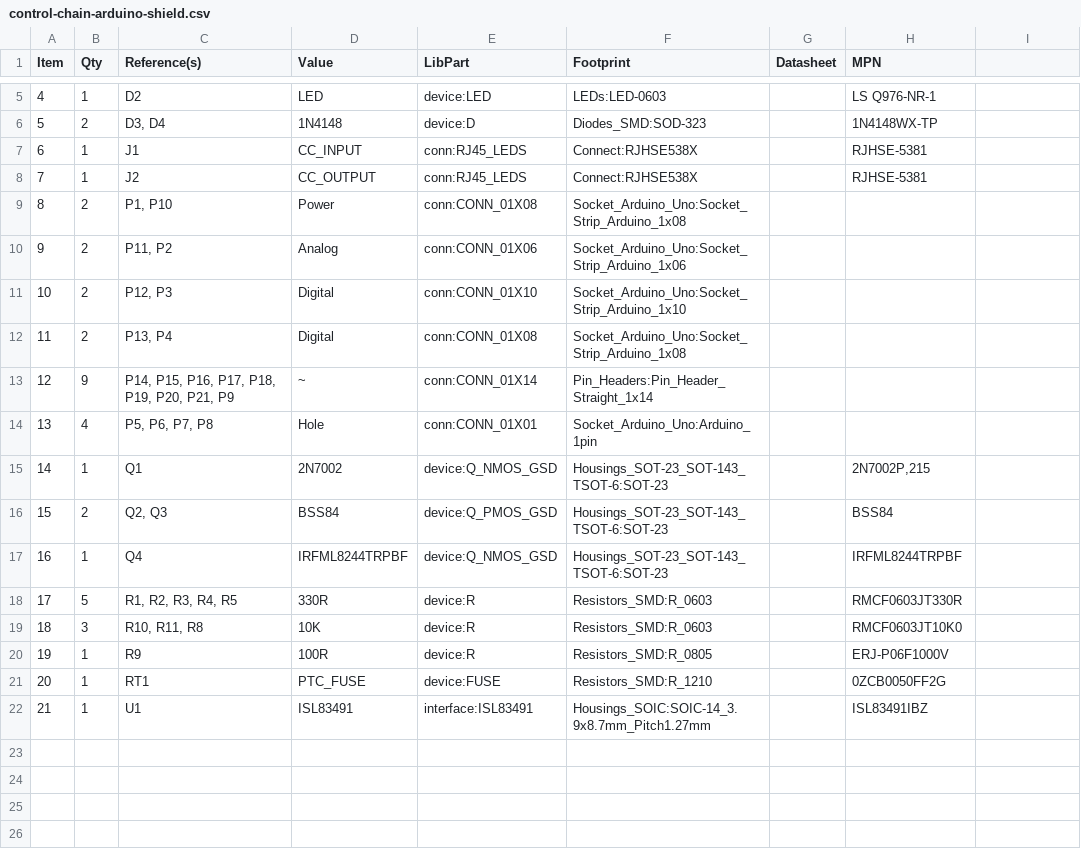
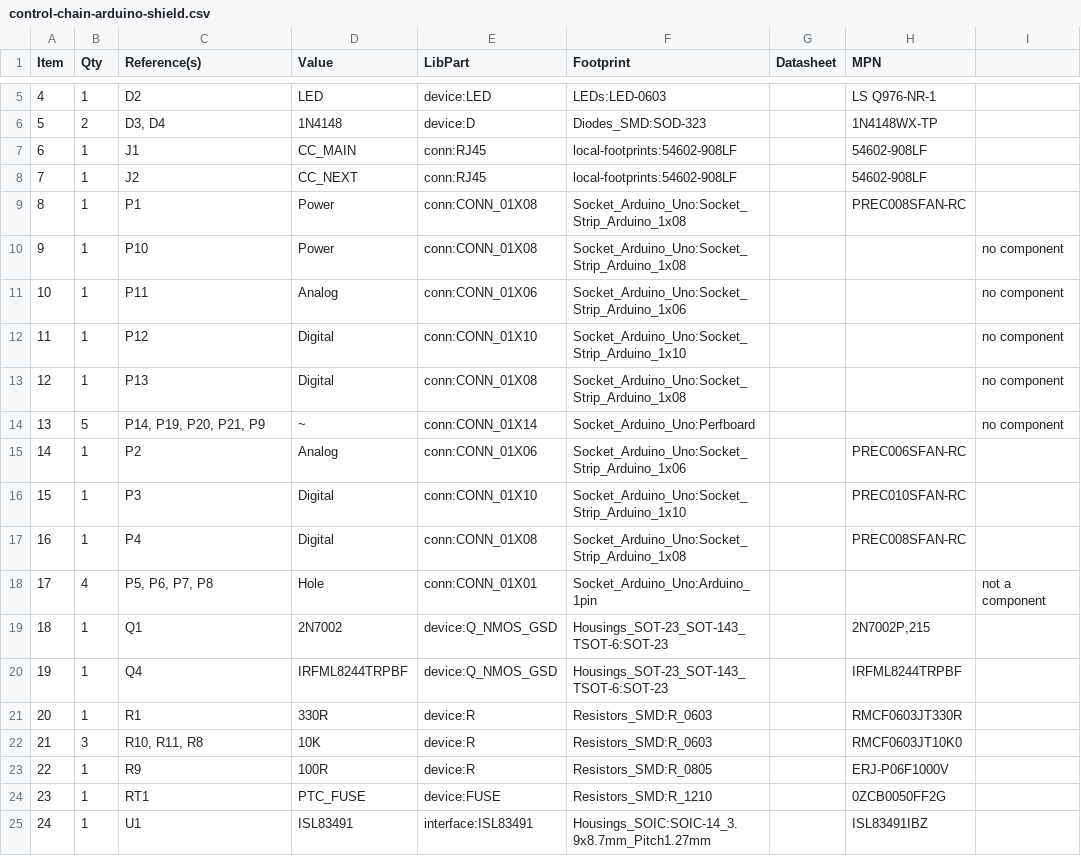
Before and after one commit to mod-audio/cc-hw-arduino-shield, a CSV file: hw-design/board/control-chain-arduino-shield.csv, drawn as a sheet; only a part is shown, gaps mark what is left out; removed rows and columns are numbered as before the commit, all else as after; the diff names each change by its address in the sheet, - before the commit and + after, or states it on an @@ line.

Commit message:
add header MPN to BOM

```diff
--- a/hw-design/board/control-chain-arduino-shield.csv
+++ b/hw-design/board/control-chain-arduino-shield.csv
-D7 (Value): CC_INPUT
+D7 (Value): CC_MAIN
-E7:E8 (LibPart): conn:RJ45_LEDS
+E7:E8 (LibPart): conn:RJ45
-F7:F8 (Footprint): Connect:RJHSE538X
+F7:F8 (Footprint): local-footprints:54602-908LF
-H7:H8 (MPN): RJHSE-5381
+H7:H8 (MPN): 54602-908LF
-D8 (Value): CC_OUTPUT
+D8 (Value): CC_NEXT
+row 9: 8 | 1 | P1 | Power | conn:CONN_01X08 | Socket_Arduino_Uno:Socket_Strip_Arduino_1x08 |  | PREC008SFAN-RC
@@ column A (Item) renumbered from row 10 down @@
-B10:B13 (Qty): 2
+B10:B13 (Qty): 1
-C10 (Reference(s)): P1, P10
+C10 (Reference(s)): P10
-I10:I13: (empty)
+I10:I13: no component
-C11 (Reference(s)): P11, P2
+C11 (Reference(s)): P11
-C12 (Reference(s)): P12, P3
+C12 (Reference(s)): P12
-C13 (Reference(s)): P13, P4
+C13 (Reference(s)): P13
-row 13: 12 | 9 | P14, P15, P16, P17, P18, P19, P20, P21, P9 | ~ | conn:CONN_01X14 | Pin_Headers:Pin_Header_Straight_1x14
+row 14: 13 | 5 | P14, P19, P20, P21, P9 | ~ | conn:CONN_01X14 | Socket_Arduino_Uno:Perfboard |  |  | no component
+row 15: 14 | 1 | P2 | Analog | conn:CONN_01X06 | Socket_Arduino_Uno:Socket_Strip_Arduino_1x06 |  | PREC006SFAN-RC
+row 16: 15 | 1 | P3 | Digital | conn:CONN_01X10 | Socket_Arduino_Uno:Socket_Strip_Arduino_1x10 |  | PREC010SFAN-RC
+row 17: 16 | 1 | P4 | Digital | conn:CONN_01X08 | Socket_Arduino_Uno:Socket_Strip_Arduino_1x08 |  | PREC008SFAN-RC
-I18: (empty)
+I18: not a component
-row 16: 15 | 2 | Q2, Q3 | BSS84 | device:Q_PMOS_GSD | Housings_SOT-23_SOT-143_TSOT-6:SOT-23 |  | BSS84
-B21 (Qty): 5
+B21 (Qty): 1
-C21 (Reference(s)): R1, R2, R3, R4, R5
+C21 (Reference(s)): R1
```
Also changed, not shown: 2 other files.
